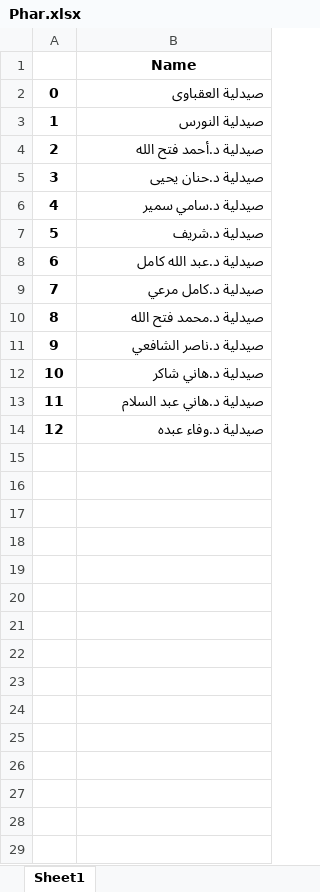
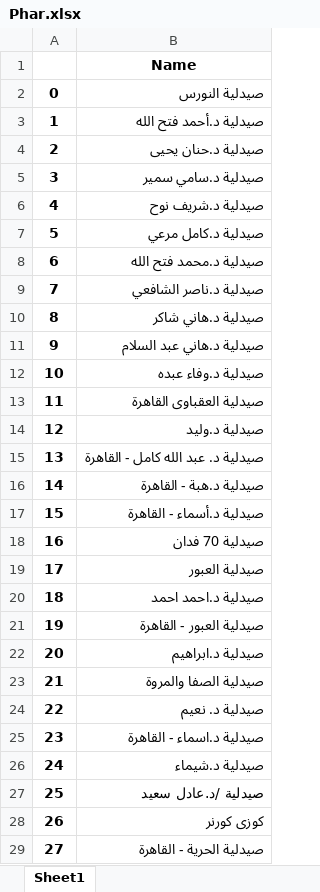
Before and after one commit to KhaledMohamed118/Sales-Reports-Maker, an Excel workbook: Database/Phar.xlsx, sheet Sheet1, drawn as a sheet; values as stored, in another font and other column widths than the file's, no borders; removed rows and columns are numbered as before the commit, all else as after; the diff names each change by its address in the sheet, - before the commit and + after, or states it on an @@ line.

```diff
--- a/Database/Phar.xlsx (sheet Sheet1)
+++ b/Database/Phar.xlsx (sheet Sheet1)
-row 2: 0 | صيدلية العقباوى
@@ column A renumbered between rows 2 and 12 @@
-B6: صيدلية د.شريف
+B6: صيدلية د.شريف نوح
-row 8: 6 | صيدلية د.عبد الله كامل
+row 13: 11 | صيدلية العقباوى القاهرة
+row 14: 12 | صيدلية د.وليد
+row 15: 13 | صيدلية د. عبد الله كامل - القاهرة
+row 16: 14 | صيدلية د.هبة - القاهرة
+row 17: 15 | صيدلية د.أسماء - القاهرة
+row 18: 16 | صيدلية 70 فدان
+row 19: 17 | صيدلية العبور
+row 20: 18 | صيدلية د.احمد احمد
+row 21: 19 | صيدلية العبور - القاهرة
+row 22: 20 | صيدلية د.ابراهيم
+row 23: 21 | صيدلية الصفا والمروة
+row 24: 22 | صيدلية د. نعيم
+row 25: 23 | صيدلية د.اسماء - القاهرة
+row 26: 24 | صيدلية د.شيماء
+row 27: 25 | صيدلية /د.عادل سعيد
+row 28: 26 | كوزى كورنر
+row 29: 27 | صيدلية الحرية - القاهرة
```
Also changed, not shown: Database/Book.xlsx, Database/template.xlsx, 4 other files.
